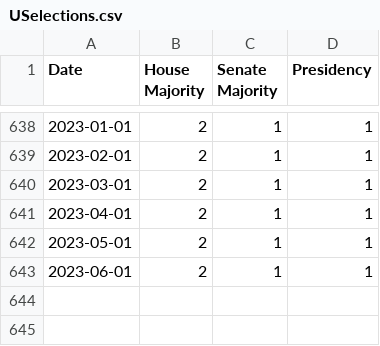
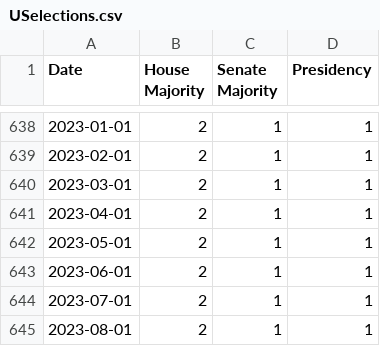
Before and after one commit to Fab-Miami/AI_economy_modelisation_and_market_forecast, a CSV file: saved_data_elections/USelections.csv, drawn as a sheet; only a part is shown, gaps mark what is left out.

```diff
--- a/saved_data_elections/USelections.csv
+++ b/saved_data_elections/USelections.csv
@@ -643 +643,3 @@ Date,House Majority,Senate Majority,Presidency
 2023-06-01,2,1,1
+2023-07-01,2,1,1
+2023-08-01,2,1,1
```
Also changed, not shown: saved_data_from_api/fred_results.csv, saved_data_from_api/yahoo_results.csv, 4 other files.
